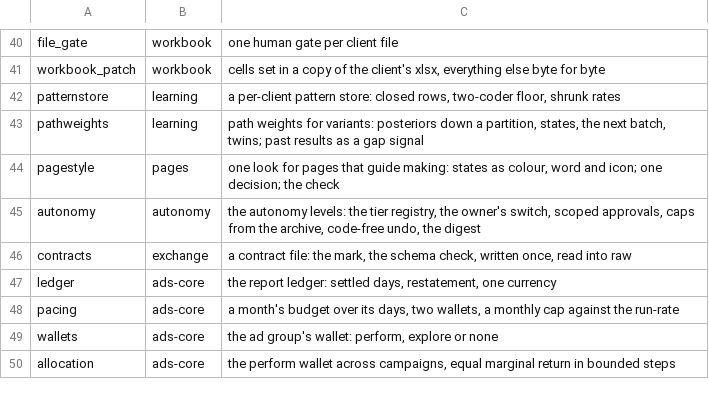
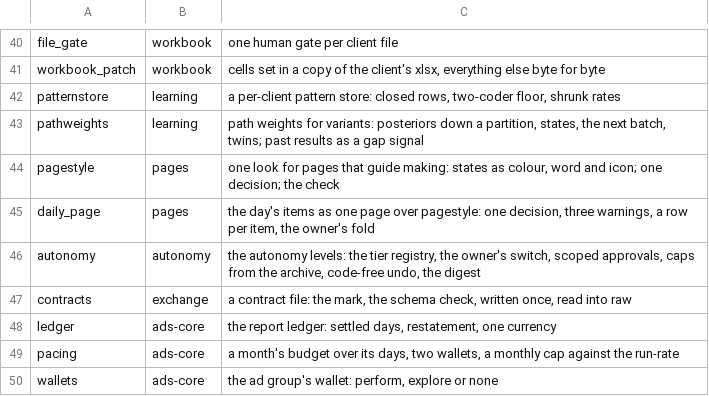
Before and after one commit to thaddeus-builds/skill-pack-playbook, a TSV file: kit/packs.tsv, drawn as a sheet; only a part is shown, gaps mark what is left out; the shorter side is filled out with more unchanged rows; the diff names each change by its address in the sheet, - before the commit and + after, or states it on an @@ line.

```diff
--- a/kit/packs.tsv
+++ b/kit/packs.tsv
+row 45: daily_page | pages | the day's items as one page over pagestyle: one decision, three warnings, a row per item, the owner's fold
```
Also changed, not shown: 6 other files.
